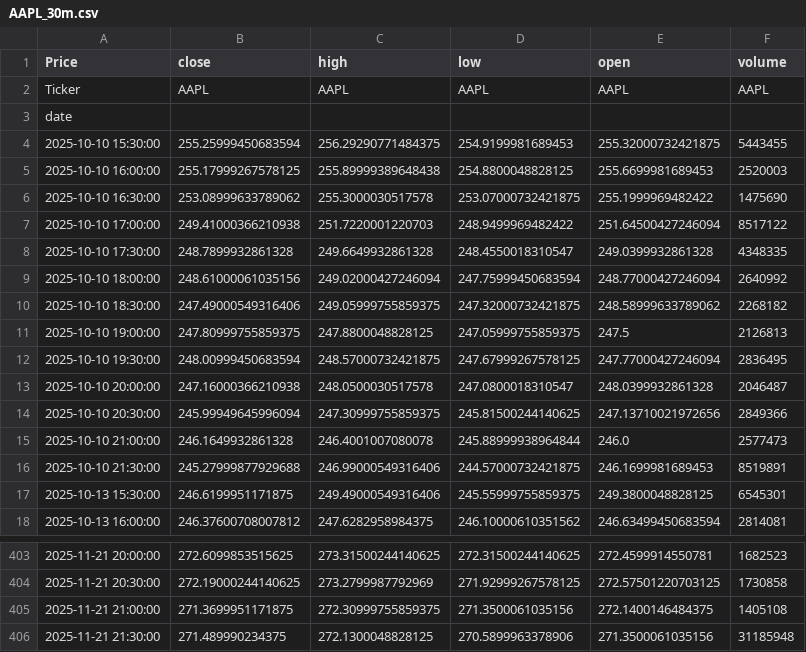
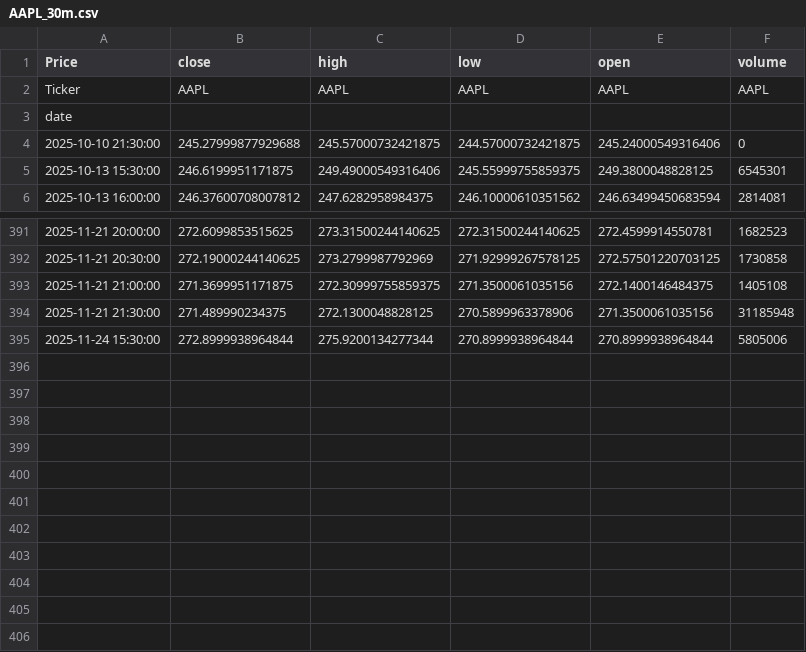
Before and after one commit to LilianFages/Projet-Python-Git-Linux-Quant, a CSV file: app/common/cache/AAPL_30m.csv, drawn as a sheet; only a part is shown, gaps mark what is left out.

```diff
--- a/app/common/cache/AAPL_30m.csv
+++ b/app/common/cache/AAPL_30m.csv
@@ -3,15 +3,3 @@ Ticker,AAPL,AAPL,AAPL,AAPL,AAPL
 date,,,,,
-2025-10-10 15:30:00,255.25999450683594,256.29290771484375,254.9199981689453,255.32000732421875,5443455
-2025-10-10 16:00:00,255.17999267578125,255.89999389648438,254.8800048828125,255.6699981689453,2520003
-2025-10-10 16:30:00,253.08999633789062,255.3000030517578,253.07000732421875,255.1999969482422,1475690
-2025-10-10 17:00:00,249.41000366210938,251.7220001220703,248.9499969482422,251.64500427246094,8517122
-2025-10-10 17:30:00,248.7899932861328,249.6649932861328,248.4550018310547,249.0399932861328,4348335
-2025-10-10 18:00:00,248.61000061035156,249.02000427246094,247.75999450683594,248.77000427246094,2640992
-2025-10-10 18:30:00,247.49000549316406,249.05999755859375,247.32000732421875,248.58999633789062,2268182
-2025-10-10 19:00:00,247.80999755859375,247.8800048828125,247.05999755859375,247.5,2126813
-2025-10-10 19:30:00,248.00999450683594,248.57000732421875,247.67999267578125,247.77000427246094,2836495
-2025-10-10 20:00:00,247.16000366210938,248.0500030517578,247.0800018310547,248.0399932861328,2046487
-2025-10-10 20:30:00,245.99949645996094,247.30999755859375,245.81500244140625,247.13710021972656,2849366
-2025-10-10 21:00:00,246.1649932861328,246.4001007080078,245.88999938964844,246.0,2577473
-2025-10-10 21:30:00,245.27999877929688,246.99000549316406,244.57000732421875,246.1699981689453,8519891
+2025-10-10 21:30:00,245.27999877929688,245.57000732421875,244.57000732421875,245.24000549316406,0
 2025-10-13 15:30:00,246.6199951171875,249.49000549316406,245.55999755859375,249.3800048828125,6545301
@@ -406 +394,2 @@ date,,,,,
 2025-11-21 21:30:00,271.489990234375,272.1300048828125,270.5899963378906,271.3500061035156,31185948
+2025-11-24 15:30:00,272.8999938964844,275.9200134277344,270.8999938964844,270.8999938964844,5805006
```
Also changed, not shown: app/common/cache/AAPL_15m.csv, app/common/cache/AAPL_1mo.csv, 3 other files.
